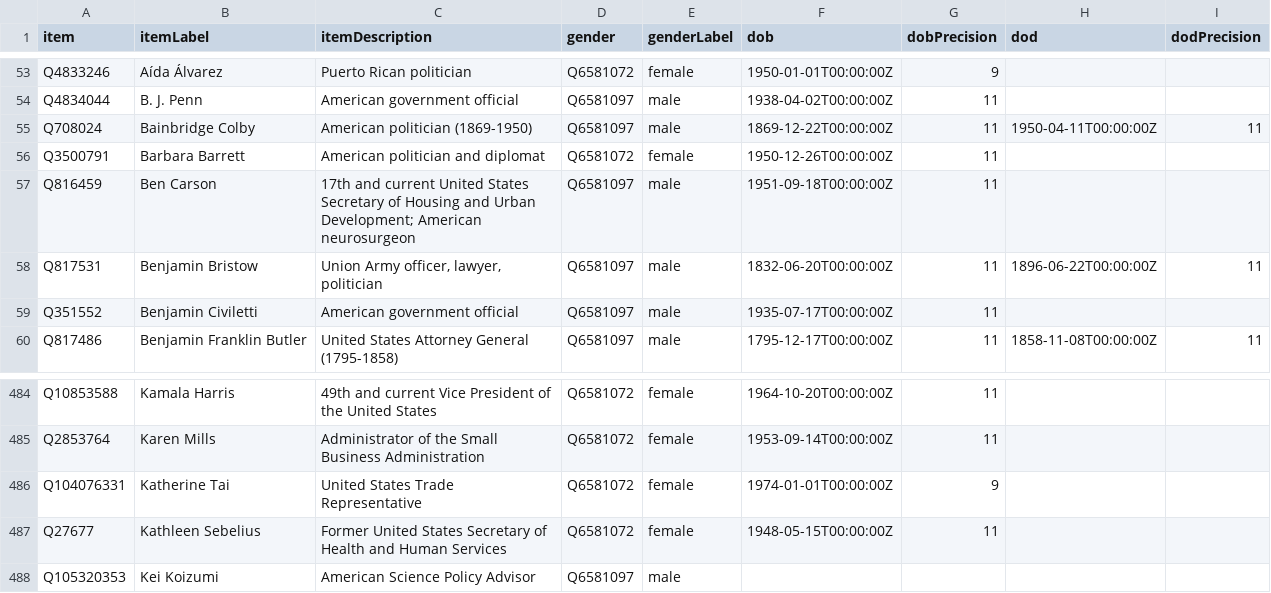
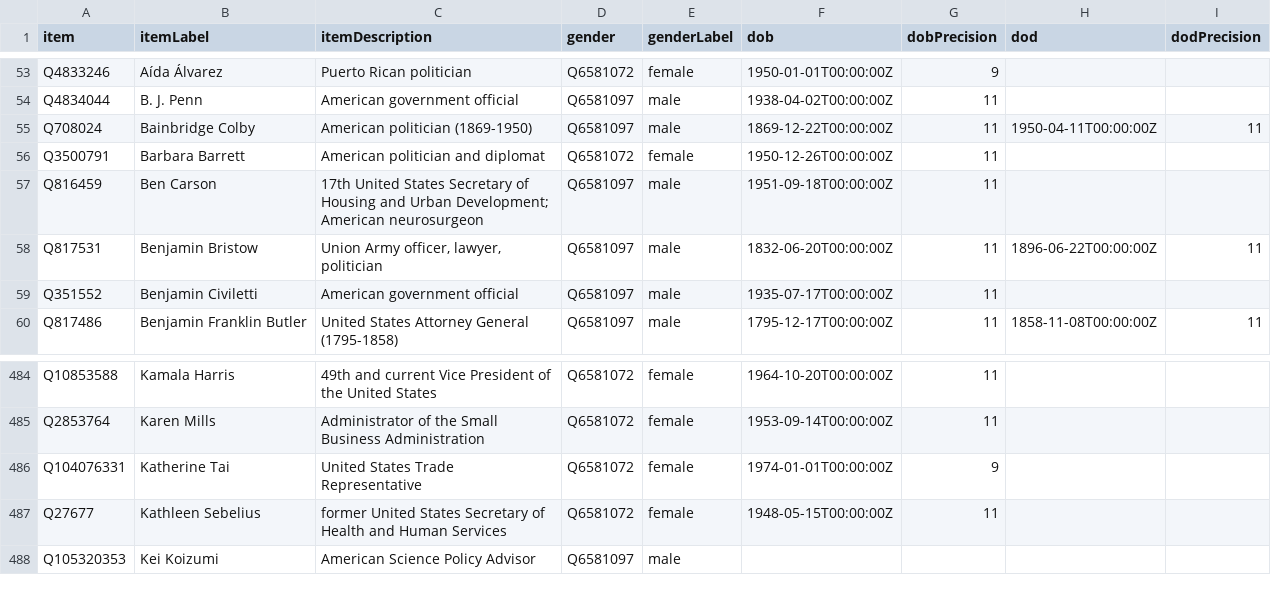
Before and after one commit to every-politician-scrapers/us-cabinet, a CSV file: wikidata/results/minister-bios.csv, drawn as a sheet; only a part is shown, gaps mark what is left out.

```diff
--- a/wikidata/results/minister-bios.csv
+++ b/wikidata/results/minister-bios.csv
@@ -56,3 +56,3 @@ Q708024,Bainbridge Colby,American politician (1869-1950),Q6581097,male,1869-12-2
 Q3500791,Barbara Barrett,American politician and diplomat,Q6581072,female,1950-12-26T00:00:00Z,11,,
-Q816459,Ben Carson,17th and current United States Secretary of Housing and Urban Development; American neurosurgeon,Q6581097,male,1951-09-18T00:00:00Z,11,,
+Q816459,Ben Carson,17th United States Secretary of Housing and Urban Development; American neurosurgeon,Q6581097,male,1951-09-18T00:00:00Z,11,,
 Q817531,Benjamin Bristow,"Union Army officer, lawyer, politician",Q6581097,male,1832-06-20T00:00:00Z,11,1896-06-22T00:00:00Z,11
@@ -486,3 +486,3 @@ Q2853764,Karen Mills,Administrator of the Small Business Administration,Q6581072
 Q104076331,Katherine Tai,United States Trade Representative,Q6581072,female,1974-01-01T00:00:00Z,9,,
-Q27677,Kathleen Sebelius,Former United States Secretary of Health and Human Services,Q6581072,female,1948-05-15T00:00:00Z,11,,
+Q27677,Kathleen Sebelius,former United States Secretary of Health and Human Services,Q6581072,female,1948-05-15T00:00:00Z,11,,
 Q105320353,Kei Koizumi,American Science Policy Advisor,Q6581097,male,,,,
```
